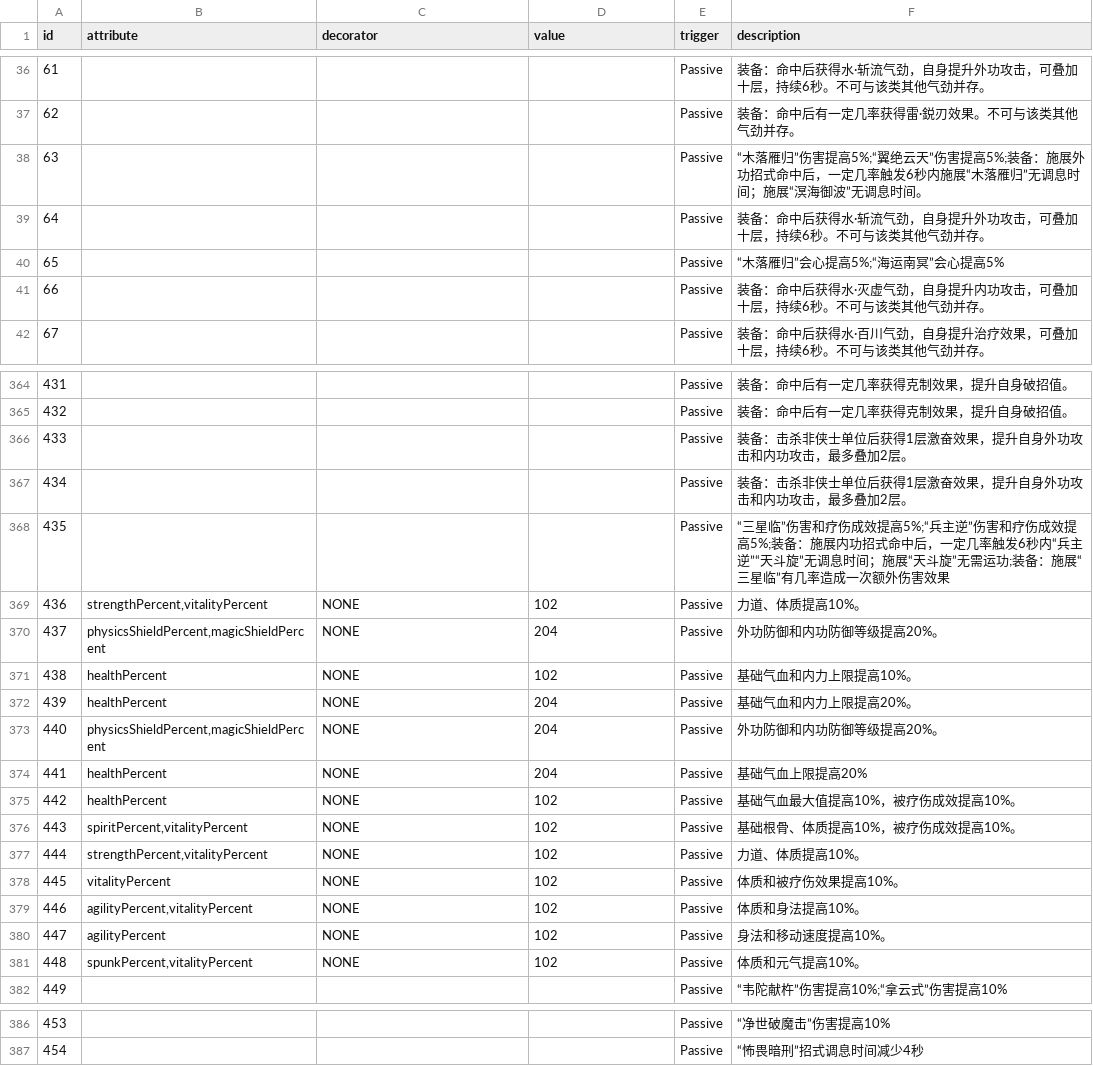
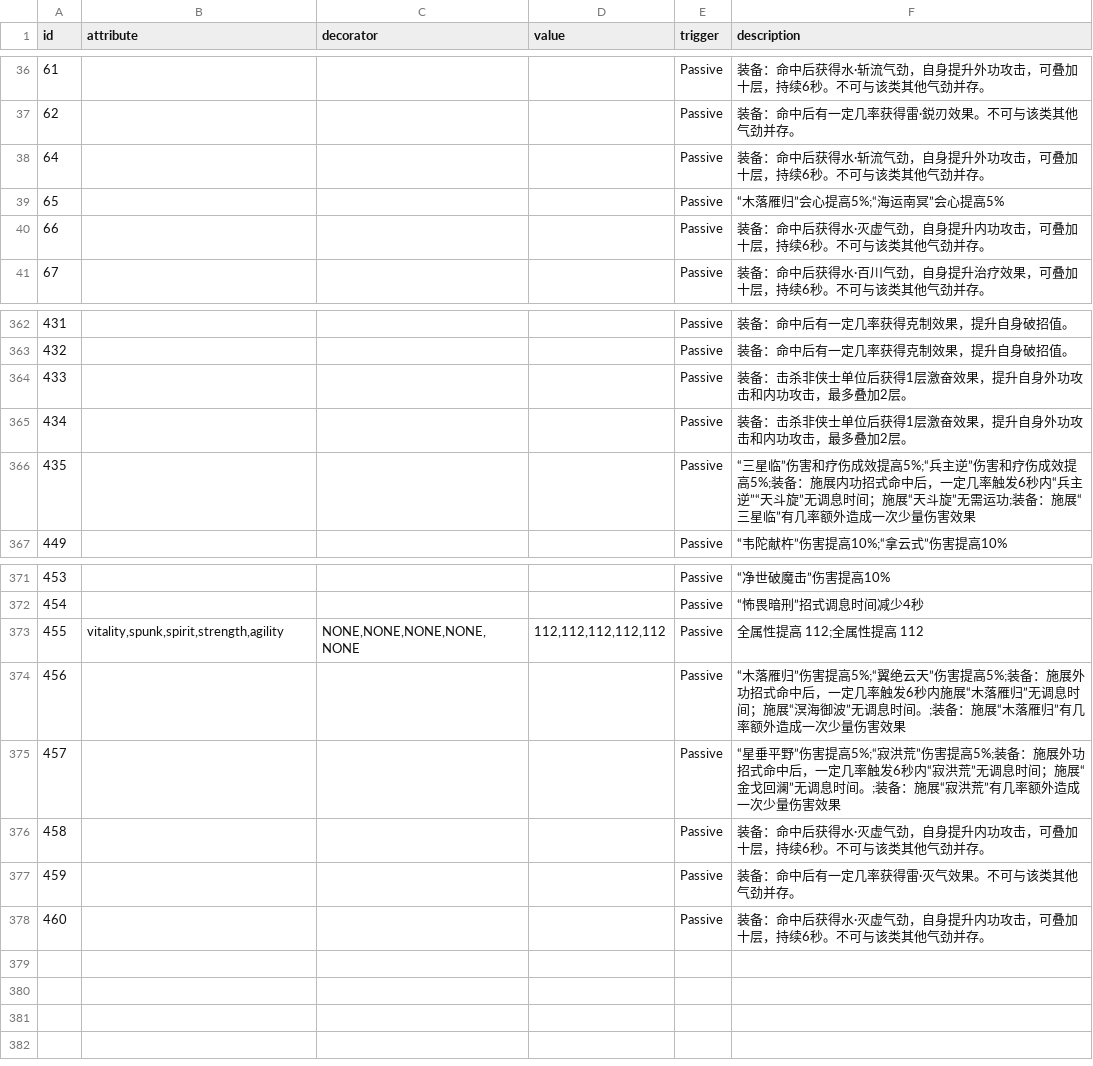
Before and after one commit to j3pz/j3pz-data-processor, a CSV file: output/effect.csv, drawn as a sheet; only a part is shown, gaps mark what is left out; the diff covers the shown part only.

```diff
--- a/output/effect.csv
+++ b/output/effect.csv
@@ -37,3 +37,2 @@ id,attribute,decorator,value,trigger,description
 62,,,,Passive,装备：命中后有一定几率获得雷·鋭刃效果。不可与该类其他气劲并存。
-63,,,,Passive,“木落雁归”伤害提高5%;“翼绝云天”伤害提高5%;装备：施展外功招式命中后，一定几率触发6秒内施展“木落雁归”无调息时间；施展“溟海御波”无调息时间。
 64,,,,Passive,装备：命中后获得水·斩流气劲，自身提升外功攻击，可叠加十层，持续6秒。不可与该类其他气劲并存。
@@ -367,16 +365,3 @@ id,attribute,decorator,value,trigger,description
 434,,,,Passive,装备：击杀非侠士单位后获得1层激奋效果，提升自身外功攻击和内功攻击，最多叠加2层。
-435,,,,Passive,“三星临”伤害和疗伤成效提高5%;“兵主逆”伤害和疗伤成效提高5%;装备：施展内功招式命中后，一定几率触发6秒内“兵主逆”“天斗旋”无调息时间；施展“天斗旋”无需运功;装备：施展“三星临”有几率造成一次额外伤害效果
-436,"strengthPercent,vitalityPercent",NONE,102,Passive,力道、体质提高10%。
-437,"physicsShieldPercent,magicShieldPercent",NONE,204,Passive,外功防御和内功防御等级提高20%。
-438,healthPercent,NONE,102,Passive,基础气血和内力上限提高10%。
-439,healthPercent,NONE,204,Passive,基础气血和内力上限提高20%。
-440,"physicsShieldPercent,magicShieldPercent",NONE,204,Passive,外功防御和内功防御等级提高20%。
-441,healthPercent,NONE,204,Passive,基础气血上限提高20%
-442,healthPercent,NONE,102,Passive,基础气血最大值提高10%，被疗伤成效提高10%。
-443,"spiritPercent,vitalityPercent",NONE,102,Passive,基础根骨、体质提高10%，被疗伤成效提高10%。
-444,"strengthPercent,vitalityPercent",NONE,102,Passive,力道、体质提高10%。
-445,vitalityPercent,NONE,102,Passive,体质和被疗伤效果提高10%。
-446,"agilityPercent,vitalityPercent",NONE,102,Passive,体质和身法提高10%。
-447,agilityPercent,NONE,102,Passive,身法和移动速度提高10%。
-448,"spunkPercent,vitalityPercent",NONE,102,Passive,体质和元气提高10%。
+435,,,,Passive,“三星临”伤害和疗伤成效提高5%;“兵主逆”伤害和疗伤成效提高5%;装备：施展内功招式命中后，一定几率触发6秒内“兵主逆”“天斗旋”无调息时间；施展“天斗旋”无需运功;装备：施展“三星临”有几率额外造成一次少量伤害效果
 449,,,,Passive,“韦陀献杵”伤害提高10%;“拿云式”伤害提高10%
@@ -387 +372,7 @@ id,attribute,decorator,value,trigger,description
 454,,,,Passive,“怖畏暗刑”招式调息时间减少4秒
+455,"vitality,spunk,spirit,strength,agility","NONE,NONE,NONE,NONE,NONE","112,112,112,112,112",Passive,全属性提高 112;全属性提高 112
+456,,,,Passive,“木落雁归”伤害提高5%;“翼绝云天”伤害提高5%;装备：施展外功招式命中后，一定几率触发6秒内施展“木落雁归”无调息时间；施展“溟海御波”无调息时间。;装备：施展“木落雁归”有几率额外造成一次少量伤害效果
+457,,,,Passive,“星垂平野”伤害提高5%;“寂洪荒”伤害提高5%;装备：施展外功招式命中后，一定几率触发6秒内“寂洪荒”无调息时间；施展“金戈回澜”无调息时间。;装备：施展“寂洪荒”有几率额外造成一次少量伤害效果
+458,,,,Passive,装备：命中后获得水·灭虚气劲，自身提升内功攻击，可叠加十层，持续6秒。不可与该类其他气劲并存。
+459,,,,Passive,装备：命中后有一定几率获得雷·灭气效果。不可与该类其他气劲并存。
+460,,,,Passive,装备：命中后获得水·灭虚气劲，自身提升内功攻击，可叠加十层，持续6秒。不可与该类其他气劲并存。
```
Also changed, not shown: 1 removed row and 54 edited cells elsewhere in this file, output/enchant.csv, output/equip_set.csv, 25 other files.
